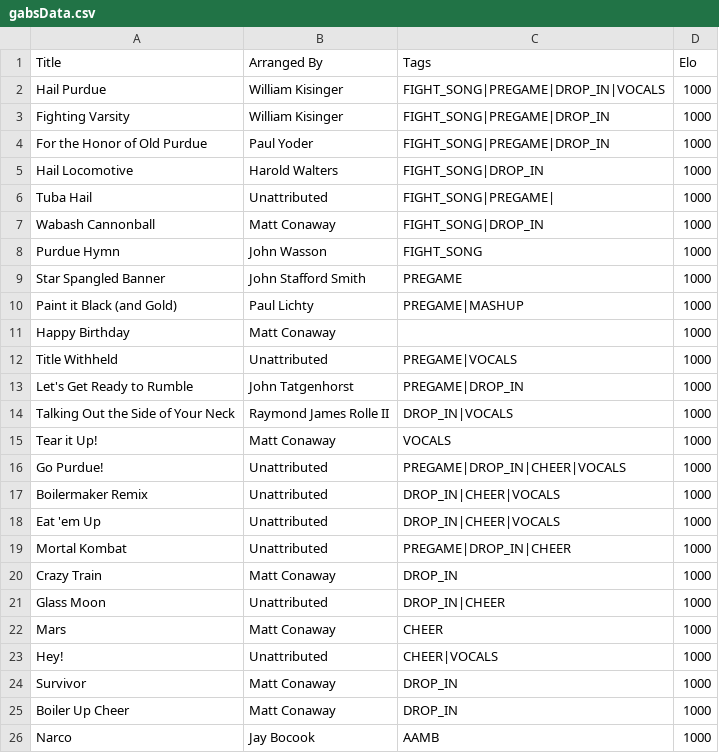
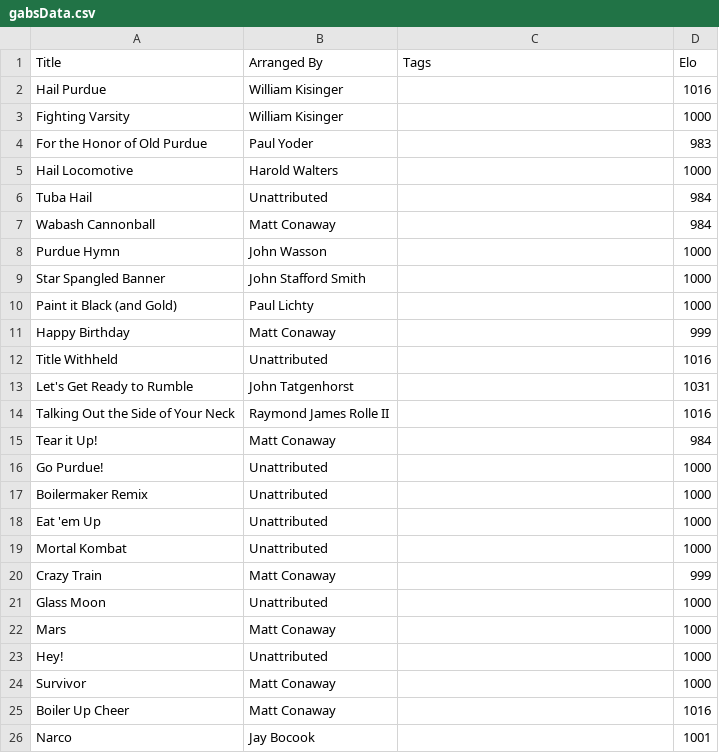
Before and after one commit to resijade/GoodAndBadStuff, a CSV file: data/gabsData.csv, drawn as a sheet; only a part is shown; the diff covers the shown part only.

```diff
--- a/data/gabsData.csv
+++ b/data/gabsData.csv
@@ -1,26 +1,26 @@
 Title,Arranged By,Tags,Elo
-Hail Purdue,William Kisinger,FIGHT_SONG|PREGAME|DROP_IN|VOCALS,1000
-Fighting Varsity,William Kisinger,FIGHT_SONG|PREGAME|DROP_IN,1000
-For the Honor of Old Purdue,Paul Yoder,FIGHT_SONG|PREGAME|DROP_IN,1000
-Hail Locomotive,Harold Walters,FIGHT_SONG|DROP_IN,1000
-Tuba Hail,Unattributed,FIGHT_SONG|PREGAME|,1000
-Wabash Cannonball,Matt Conaway,FIGHT_SONG|DROP_IN,1000
-Purdue Hymn,John Wasson,FIGHT_SONG,1000
-Star Spangled Banner,John Stafford Smith,PREGAME,1000
-Paint it Black (and Gold),Paul Lichty,PREGAME|MASHUP,1000
-Happy Birthday,Matt Conaway,,1000
-Title Withheld,Unattributed,PREGAME|VOCALS,1000
-Let's Get Ready to Rumble,John Tatgenhorst,PREGAME|DROP_IN,1000
-Talking Out the Side of Your Neck,Raymond James Rolle II,DROP_IN|VOCALS,1000
-Tear it Up!,Matt Conaway,VOCALS,1000
-Go Purdue!,Unattributed,PREGAME|DROP_IN|CHEER|VOCALS,1000
-Boilermaker Remix,Unattributed,DROP_IN|CHEER|VOCALS,1000
-Eat 'em Up,Unattributed,DROP_IN|CHEER|VOCALS,1000
-Mortal Kombat,Unattributed,PREGAME|DROP_IN|CHEER,1000
-Crazy Train,Matt Conaway,DROP_IN,1000
-Glass Moon,Unattributed,DROP_IN|CHEER,1000
-Mars,Matt Conaway,CHEER,1000
-Hey!,Unattributed,CHEER|VOCALS,1000
-Survivor,Matt Conaway,DROP_IN,1000
-Boiler Up Cheer,Matt Conaway,DROP_IN,1000
-Narco,Jay Bocook,AAMB,1000
+Hail Purdue,William Kisinger,,1016
+Fighting Varsity,William Kisinger,,1000
+For the Honor of Old Purdue,Paul Yoder,,983
+Hail Locomotive,Harold Walters,,1000
+Tuba Hail,Unattributed,,984
+Wabash Cannonball,Matt Conaway,,984
+Purdue Hymn,John Wasson,,1000
+Star Spangled Banner,John Stafford Smith,,1000
+Paint it Black (and Gold),Paul Lichty,,1000
+Happy Birthday,Matt Conaway,,999
+Title Withheld,Unattributed,,1016
+Let's Get Ready to Rumble,John Tatgenhorst,,1031
+Talking Out the Side of Your Neck,Raymond James Rolle II,,1016
+Tear it Up!,Matt Conaway,,984
+Go Purdue!,Unattributed,,1000
+Boilermaker Remix,Unattributed,,1000
+Eat 'em Up,Unattributed,,1000
+Mortal Kombat,Unattributed,,1000
+Crazy Train,Matt Conaway,,999
+Glass Moon,Unattributed,,1000
+Mars,Matt Conaway,,1000
+Hey!,Unattributed,,1000
+Survivor,Matt Conaway,,1000
+Boiler Up Cheer,Matt Conaway,,1016
+Narco,Jay Bocook,,1001
```
Also changed, not shown: 49 edited cells elsewhere in this file, 4 other files.
